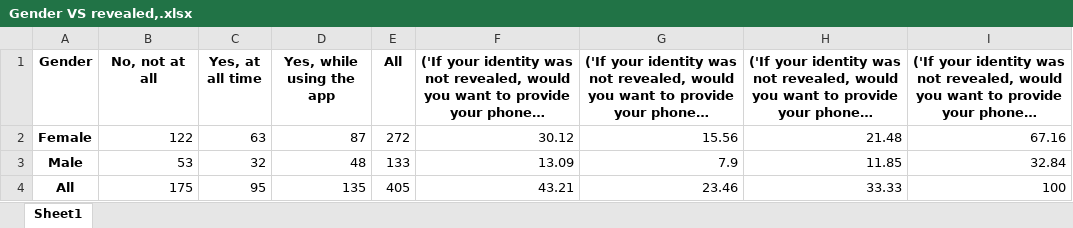
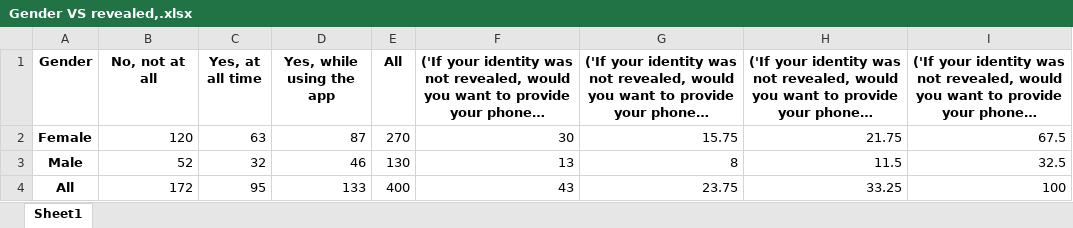
Before and after one commit to lilimatic/greenspace, an Excel workbook: tables/crosstab/crosstab_gender/crosstab_app_gender/Gender VS revealed,.xlsx, sheet Sheet1, drawn as a sheet; long unchanged cells end in …; values as stored, in another font and other column widths than the file's, no borders; the diff names each change by its address in the sheet, - before the commit and + after, or states it on an @@ line.

```diff
--- a/tables/crosstab/crosstab_gender/crosstab_app_gender/Gender VS revealed,.xlsx (sheet Sheet1)
+++ b/tables/crosstab/crosstab_gender/crosstab_app_gender/Gender VS revealed,.xlsx (sheet Sheet1)
-B2 (No, not at all): 122
+B2 (No, not at all): 120
-E2 (All): 272
+E2 (All): 270
-F2: 30.12
+F2: 30
-G2: 15.56
+G2: 15.75
-H2: 21.48
+H2: 21.75
-I2: 67.16
+I2: 67.5
-B3 (No, not at all): 53
+B3 (No, not at all): 52
-D3 (Yes, while using the app): 48
+D3 (Yes, while using the app): 46
-E3 (All): 133
+E3 (All): 130
-F3: 13.09
+F3: 13
-G3: 7.9
+G3: 8
-H3: 11.85
+H3: 11.5
-I3: 32.84
+I3: 32.5
-B4 (No, not at all): 175
+B4 (No, not at all): 172
-D4 (Yes, while using the app): 135
+D4 (Yes, while using the app): 133
-E4 (All): 405
+E4 (All): 400
-F4: 43.21
+F4: 43
-G4: 23.46
+G4: 23.75
-H4: 33.33
+H4: 33.25
```
Also changed, not shown: tables/crosstab/crosstab_age/crosstab_app_age/Age VS interested.xlsx, tables/crosstab/crosstab_age/crosstab_app_age/Age VS revealed,.xlsx, 47 other files.
